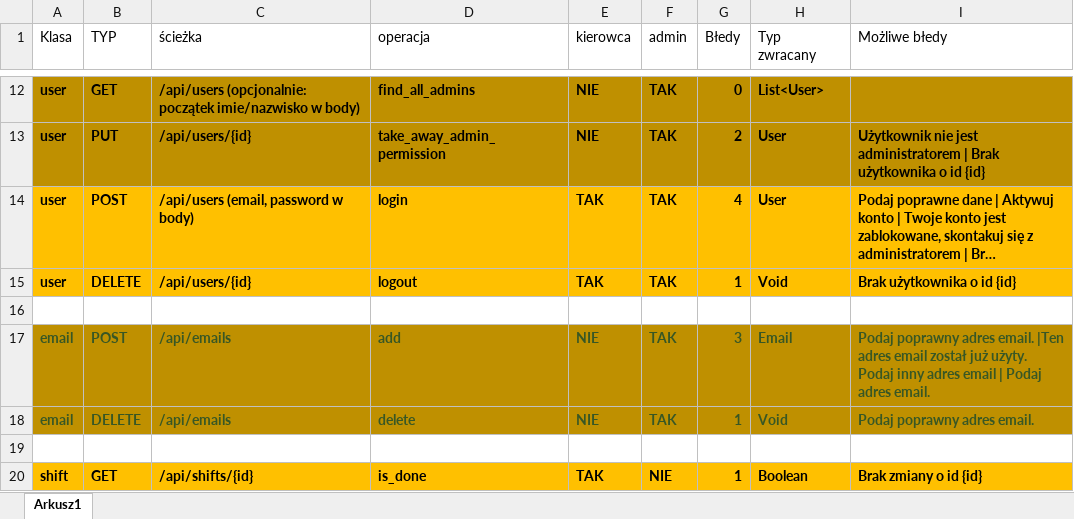
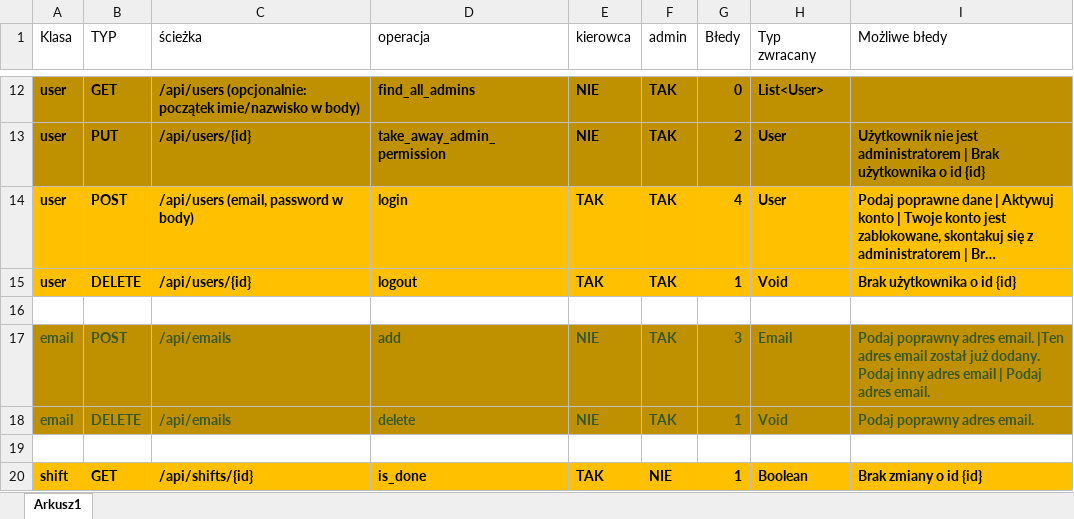
Before and after one commit to PiotrCiosmak/Automotive-partner-backend, an Excel workbook: docs/endpoints.xlsx, sheet Arkusz1, drawn as a sheet; only a part is shown, gaps mark what is left out; long unchanged cells end in …; values as stored, in another font and other column widths than the file's, no borders; the diff names each change by its address in the sheet, - before the commit and + after, or states it on an @@ line.

```diff
--- a/docs/endpoints.xlsx (sheet Arkusz1)
+++ b/docs/endpoints.xlsx (sheet Arkusz1)
-I17 (Możliwe błedy): …został już użyty. Podaj inny…
+I17 (Możliwe błedy): …został już dodany. Podaj inny…
```
Also changed, not shown: 5 other files.
